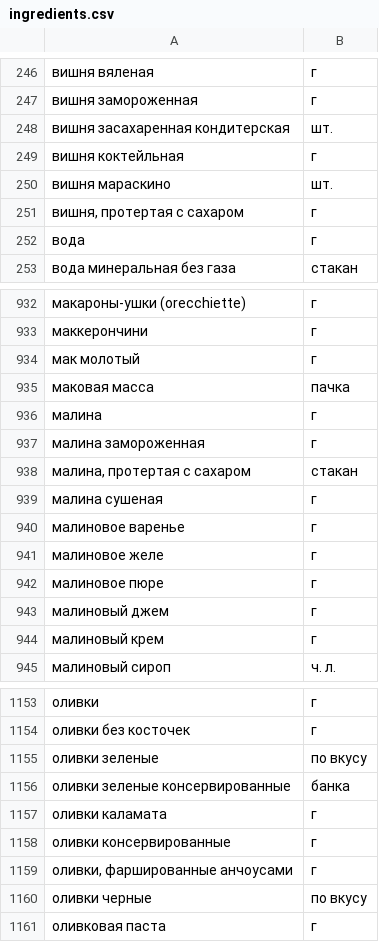
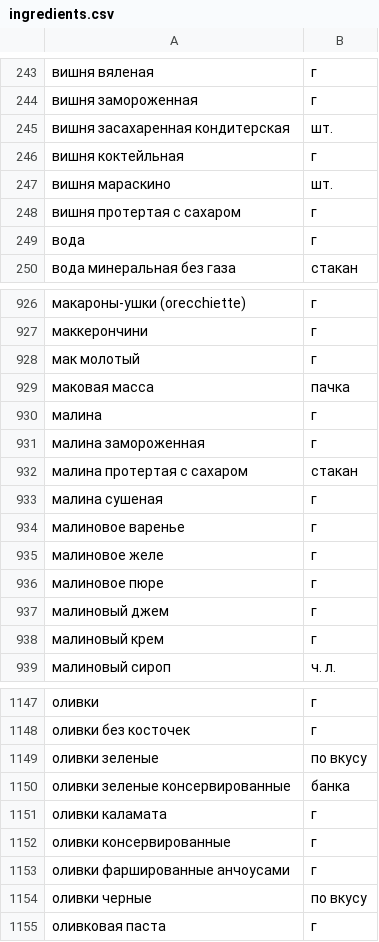
Before and after one commit to ShivaZoid/foodgram-project-react, a CSV file: backend/data/ingredients.csv, drawn as a sheet; only a part is shown, gaps mark what is left out; the diff covers the shown part only.

```diff
--- a/backend/data/ingredients.csv
+++ b/backend/data/ingredients.csv
@@ -250,3 +247,3 @@
 вишня мараскино,шт.
-"вишня, протертая с сахаром",г
+"вишня протертая с сахаром",г
 вода,г
@@ -937,3 +931,3 @@
 малина замороженная,г
-"малина, протертая с сахаром",стакан
+"малина протертая с сахаром",стакан
 малина сушеная,г
@@ -1158,3 +1152,3 @@
 оливки консервированные,г
-"оливки, фаршированные анчоусами",г
+"оливки фаршированные анчоусами",г
 оливки черные,по вкусу
```
Also changed, not shown: 1 added row, 7 removed rows and 5 edited cells elsewhere in this file, 2 other files.
